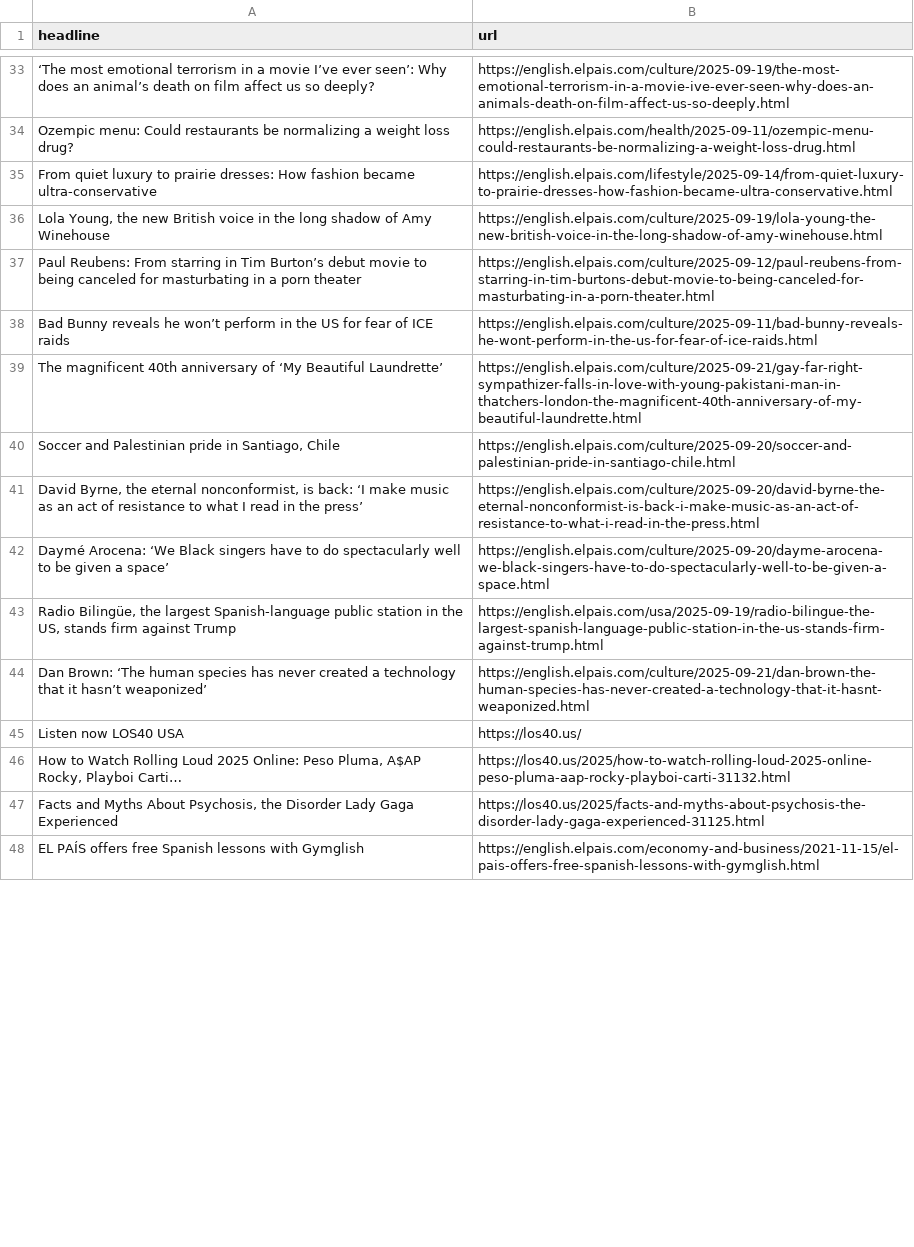
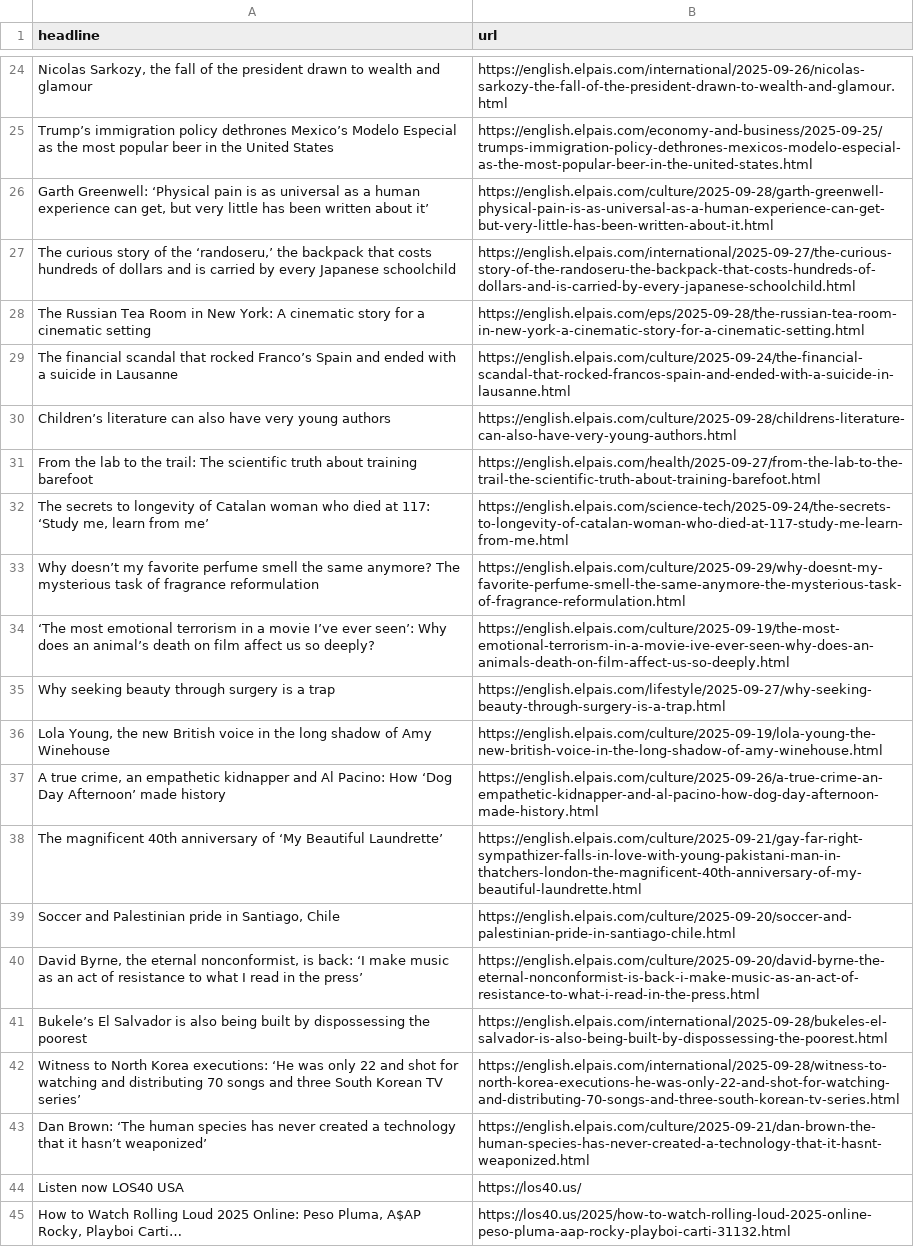
Before and after one commit to dafnikaravola/soma-s-autoscrapper, a CSV file: headlines.csv, drawn as a sheet; only a part is shown, gaps mark what is left out; the shorter side is filled out with more unchanged rows; removed rows and columns are numbered as before the commit, all else as after; the diff covers the shown part only; the diff names each change by its address in the sheet, - before the commit and + after, or states it on an @@ line.

```diff
--- a/headlines.csv
+++ b/headlines.csv
+row 24: Nicolas Sarkozy, the fall of the president drawn to wealth and glamour | https://english.elpais.com/international/2025-09-26/nicolas-sarkozy-the-fall-of-the-president-drawn-to-wealth-and-glamour.html
+row 25: Trump’s immigration policy dethrones Mexico’s Modelo Especial as the most popular beer in the United States | https://english.elpais.com/economy-and-business/2025-09-25/trumps-immigration-policy-dethrones-mexicos-modelo-especial-as-the-most-popular-beer-in-the-united-states.html
+row 26: Garth Greenwell: ‘Physical pain is as universal as a human experience can get, but very little has been written about it’ | https://english.elpais.com/culture/2025-09-28/garth-greenwell-physical-pain-is-as-universal-as-a-human-experience-can-get-but-very-little-has-been-written-about-it.html
+row 27: The curious story of the ‘randoseru,’ the backpack that costs hundreds of dollars and is carried by every Japanese schoolchild | https://english.elpais.com/international/2025-09-27/the-curious-story-of-the-randoseru-the-backpack-that-costs-hundreds-of-dollars-and-is-carried-by-every-japanese-schoolchild.html
+row 28: The Russian Tea Room in New York: A cinematic story for a cinematic setting | https://english.elpais.com/eps/2025-09-28/the-russian-tea-room-in-new-york-a-cinematic-story-for-a-cinematic-setting.html
+row 29: The financial scandal that rocked Franco’s Spain and ended with a suicide in Lausanne | https://english.elpais.com/culture/2025-09-24/the-financial-scandal-that-rocked-francos-spain-and-ended-with-a-suicide-in-lausanne.html
+row 30: Children’s literature can also have very young authors | https://english.elpais.com/culture/2025-09-28/childrens-literature-can-also-have-very-young-authors.html
+row 31: From the lab to the trail: The scientific truth about training barefoot | https://english.elpais.com/health/2025-09-27/from-the-lab-to-the-trail-the-scientific-truth-about-training-barefoot.html
+row 32: The secrets to longevity of Catalan woman who died at 117: ‘Study me, learn from me’ | https://english.elpais.com/science-tech/2025-09-24/the-secrets-to-longevity-of-catalan-woman-who-died-at-117-study-me-learn-from-me.html
+row 33: Why doesn’t my favorite perfume smell the same anymore? The mysterious task of fragrance reformulation | https://english.elpais.com/culture/2025-09-29/why-doesnt-my-favorite-perfume-smell-the-same-anymore-the-mysterious-task-of-fragrance-reformulation.html
-row 34: Ozempic menu: Could restaurants be normalizing a weight loss drug? | https://english.elpais.com/health/2025-09-11/ozempic-menu-could-restaurants-be-normalizing-a-weight-loss-drug.html
-row 35: From quiet luxury to prairie dresses: How fashion became ultra-conservative | https://english.elpais.com/lifestyle/2025-09-14/from-quiet-luxury-to-prairie-dresses-how-fashion-became-ultra-conservative.html
+row 35: Why seeking beauty through surgery is a trap | https://english.elpais.com/lifestyle/2025-09-27/why-seeking-beauty-through-surgery-is-a-trap.html
-row 37: Paul Reubens: From starring in Tim Burton’s debut movie to being canceled for masturbating in a porn theater | https://english.elpais.com/culture/2025-09-12/paul-reubens-from-starring-in-tim-burtons-debut-movie-to-being-canceled-for-masturbating-in-a-porn-theater.html
-row 38: Bad Bunny reveals he won’t perform in the US for fear of ICE raids | https://english.elpais.com/culture/2025-09-11/bad-bunny-reveals-he-wont-perform-in-the-us-for-fear-of-ice-raids.html
+row 37: A true crime, an empathetic kidnapper and Al Pacino: How ‘Dog Day Afternoon’ made history | https://english.elpais.com/culture/2025-09-26/a-true-crime-an-empathetic-kidnapper-and-al-pacino-how-dog-day-afternoon-made-history.html
-row 42: Daymé Arocena: ‘We Black singers have to do spectacularly well to be given a space’ | https://english.elpais.com/culture/2025-09-20/dayme-arocena-we-black-singers-have-to-do-spectacularly-well-to-be-given-a-space.html
-row 43: Radio Bilingüe, the largest Spanish-language public station in the US, stands firm against Trump | https://english.elpais.com/usa/2025-09-19/radio-bilingue-the-largest-spanish-language-public-station-in-the-us-stands-firm-against-trump.html
+row 41: Bukele’s El Salvador is also being built by dispossessing the poorest | https://english.elpais.com/international/2025-09-28/bukeles-el-salvador-is-also-being-built-by-dispossessing-the-poorest.html
+row 42: Witness to North Korea executions: ‘He was only 22 and shot for watching and distributing 70 songs and three South Korean TV series’ | https://english.elpais.com/international/2025-09-28/witness-to-north-korea-executions-he-was-only-22-and-shot-for-watching-and-distributing-70-songs-and-three-south-korean-tv-series.html
```
Also changed, not shown: 24 added rows and 33 removed rows elsewhere in this file.
